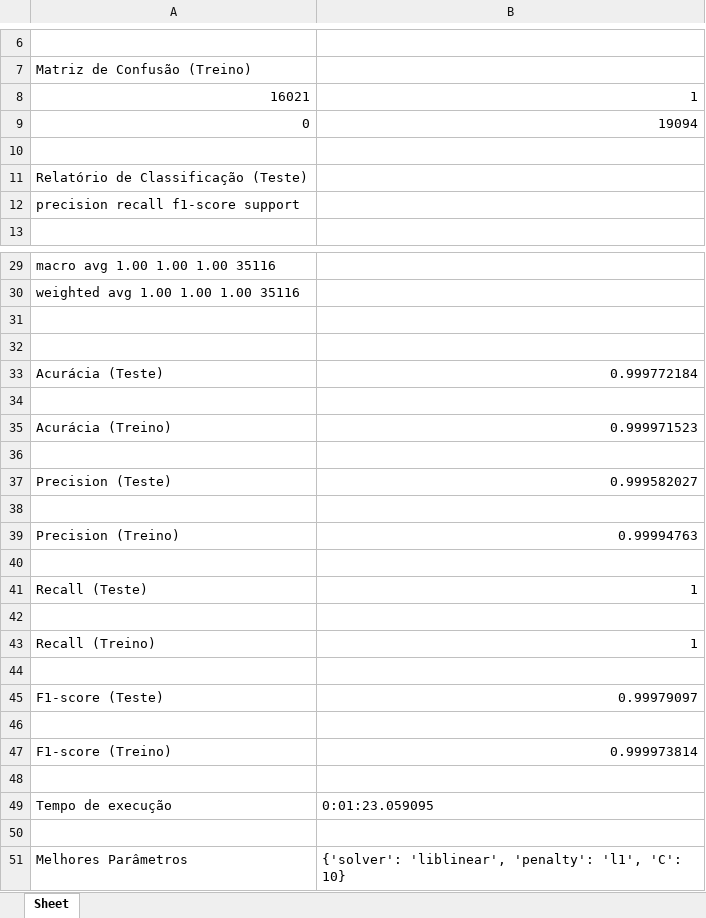
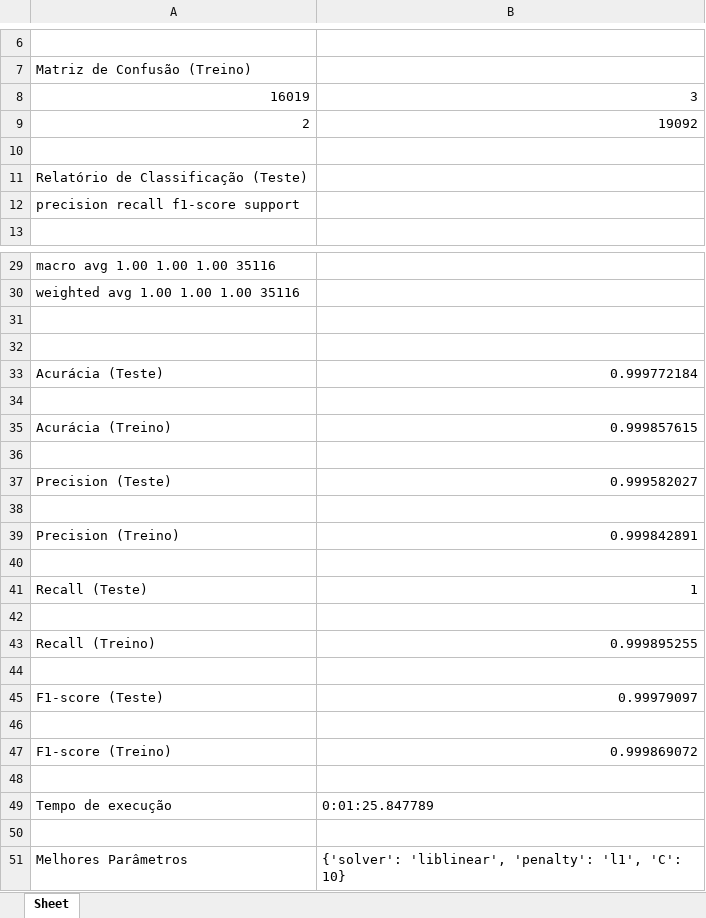
Before and after one commit to RicardoKermit/Ciber_group6, an Excel workbook: Projeto/Results/Logistic_Regression.xlsx, sheet Sheet, drawn as a sheet; only a part is shown, gaps mark what is left out; values as stored, in another font and other column widths than the file's, no borders; removed rows and columns are numbered as before the commit, all else as after; the diff names each change by its address in the sheet, - before the commit and + after, or states it on an @@ line.

Commit message:
Ajustes na criação do excel e criação de imagens

```diff
--- a/Projeto/Results/Logistic_Regression.xlsx (sheet Sheet)
+++ b/Projeto/Results/Logistic_Regression.xlsx (sheet Sheet)
-row 8: 16021 | 1
-row 9: 0 | 19094
+row 8: 16019 | 3
+row 9: 2 | 19092
-B35: 0.999971523
+B35: 0.999857615
-B39: 0.99994763
+B39: 0.999842891
-B43: 1
+B43: 0.999895255
-B47: 0.999973814
+B47: 0.999869072
-B49: 0:01:23.059095
+B49: 0:01:25.847789
```
Also changed, not shown: 9 other files.
